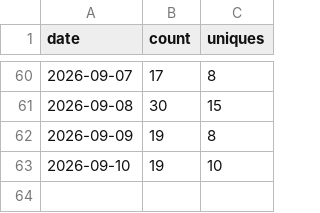
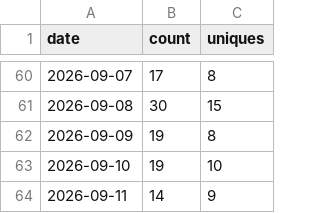
Before and after one commit to ggraza/warehouse_theatre_3d, a CSV file: traffic-data/clones-history.csv, drawn as a sheet; only a part is shown, gaps mark what is left out.

```diff
--- a/traffic-data/clones-history.csv
+++ b/traffic-data/clones-history.csv
@@ -63 +63,2 @@ date,count,uniques
 2026-09-10,19,10
+2026-09-11,14,9
```
Also changed, not shown: traffic-data/views-history.csv.
